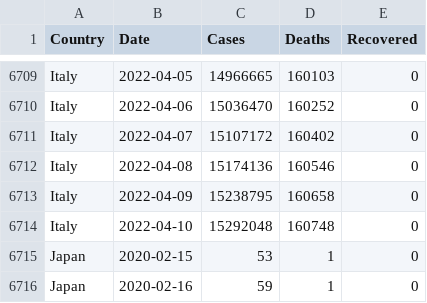
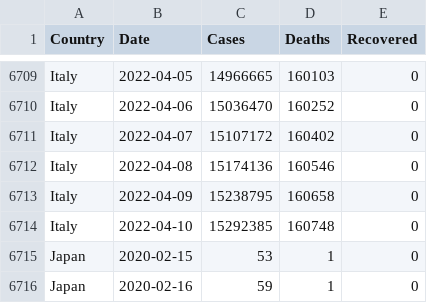
Before and after one commit to MMR-19/COVID-19-Data, a CSV file: COVID-19 Global.csv, drawn as a sheet; only a part is shown, gaps mark what is left out.

Commit message:
Global - 10/Apr/2022

```diff
--- a/COVID-19 Global.csv
+++ b/COVID-19 Global.csv
@@ -6713,3 +6713,3 @@ Italy,2022-04-08,15174136,160546,0
 Italy,2022-04-09,15238795,160658,0
-Italy,2022-04-10,15292048,160748,0
+Italy,2022-04-10,15292385,160748,0
 Japan,2020-02-15,53,1,0
```
